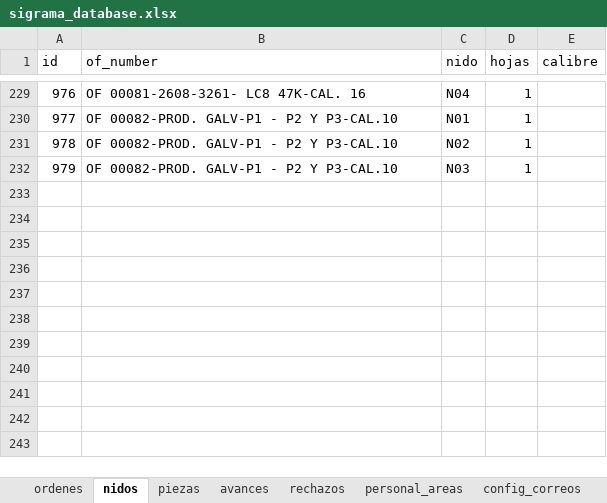
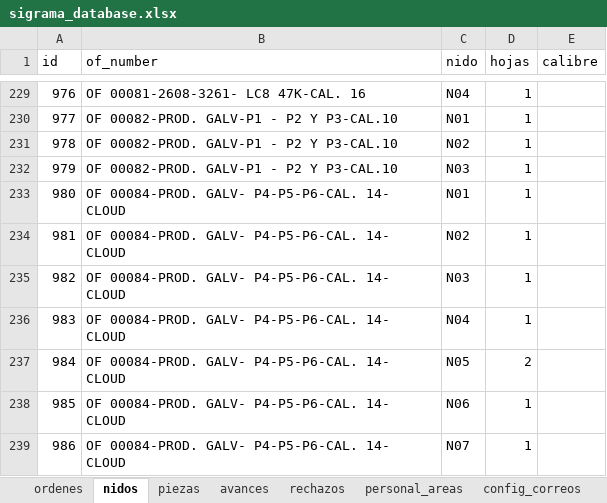
Before and after one commit to jesusalbertomoraleslopez-byte/control-corte-doblez, an Excel workbook: sigrama_database.xlsx, sheet nidos, drawn as a sheet; only a part is shown, gaps mark what is left out; values as stored, in another font and other column widths than the file's, no borders; the diff names each change by its address in the sheet, - before the commit and + after, or states it on an @@ line.

```diff
--- a/sigrama_database.xlsx (sheet nidos)
+++ b/sigrama_database.xlsx (sheet nidos)
+row 233: 980 | OF 00084-PROD. GALV- P4-P5-P6-CAL. 14- CLOUD | N01 | 1
+row 234: 981 | OF 00084-PROD. GALV- P4-P5-P6-CAL. 14- CLOUD | N02 | 1
+row 235: 982 | OF 00084-PROD. GALV- P4-P5-P6-CAL. 14- CLOUD | N03 | 1
+row 236: 983 | OF 00084-PROD. GALV- P4-P5-P6-CAL. 14- CLOUD | N04 | 1
+row 237: 984 | OF 00084-PROD. GALV- P4-P5-P6-CAL. 14- CLOUD | N05 | 2
+row 238: 985 | OF 00084-PROD. GALV- P4-P5-P6-CAL. 14- CLOUD | N06 | 1
+row 239: 986 | OF 00084-PROD. GALV- P4-P5-P6-CAL. 14- CLOUD | N07 | 1
```
Also changed, not shown: sheet piezas, sheet ordenes, sheet bitacora_auditoria.
